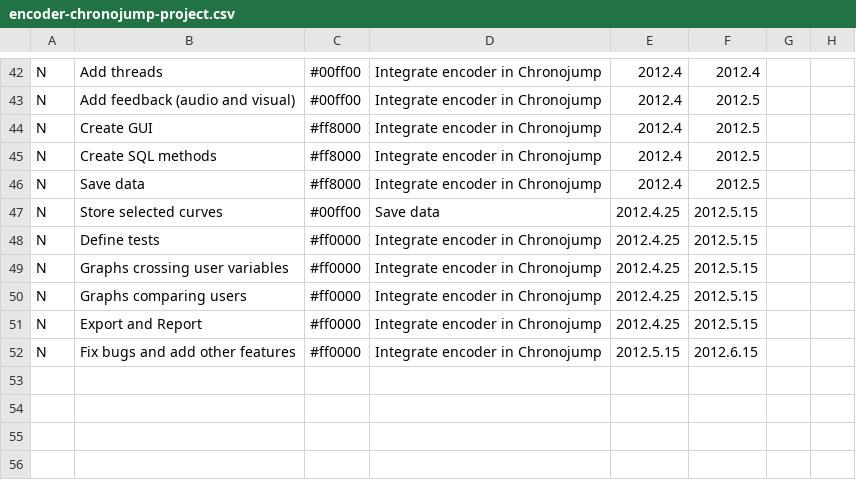
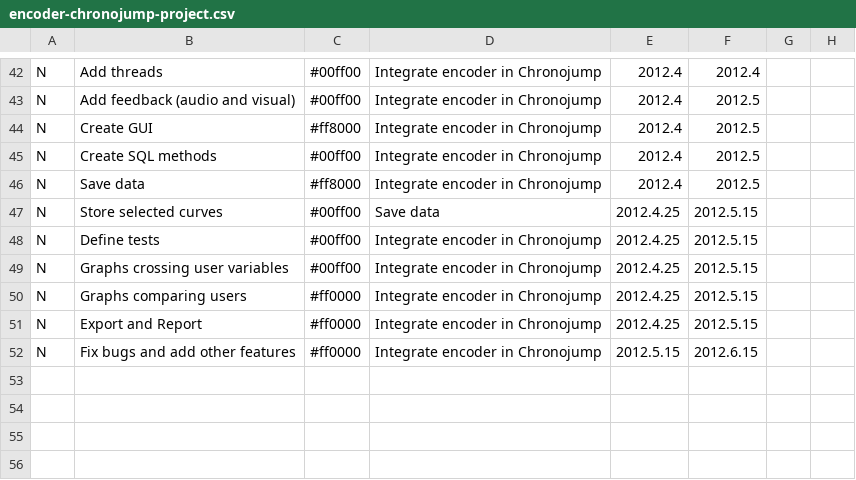
Before and after one commit to GNOME/chronojump, a CSV file: web/encoder-chronojump-project.csv, drawn as a sheet; only a part is shown, gaps mark what is left out; the diff names each change by its address in the sheet, - before the commit and + after, or states it on an @@ line.

Commit message:
Encoder updated project graph

```diff
--- a/web/encoder-chronojump-project.csv
+++ b/web/encoder-chronojump-project.csv
-C45: #ff8000
+C45: #00ff00
-C48:C49: #ff0000
+C48:C49: #00ff00
```
Also changed, not shown: 3 other files.
